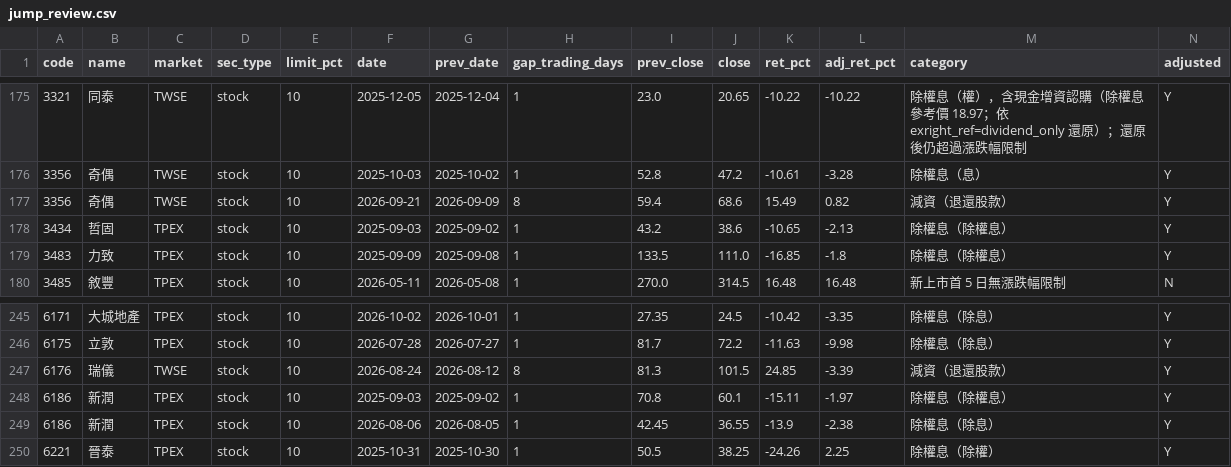
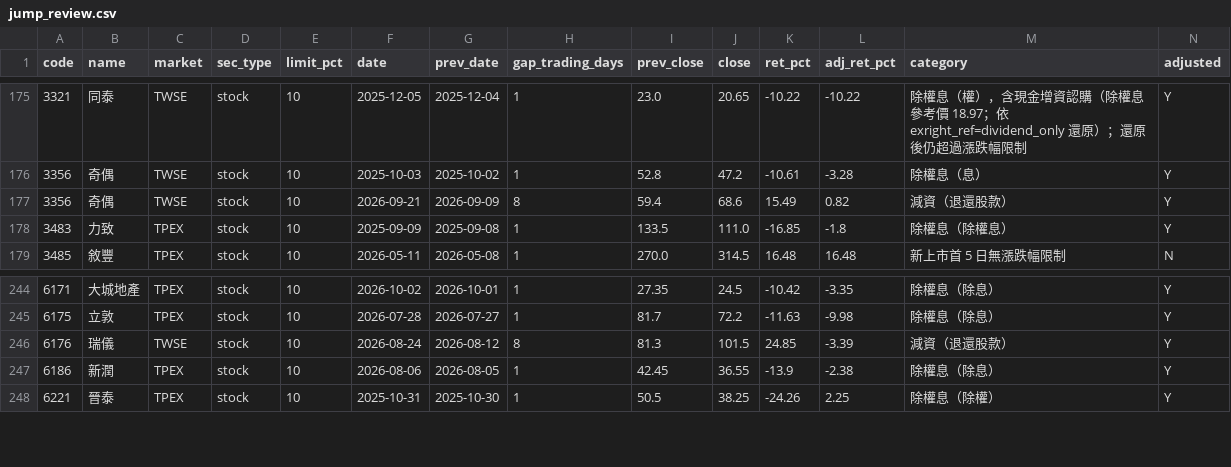
Before and after one commit to u6x06a/-tw-watchlist-data, a CSV file: data/jump_review.csv, drawn as a sheet; only a part is shown, gaps mark what is left out; rows hold the shown columns only; the diff names each change by its address in the sheet, - before the commit and + after, or states it on an @@ line.

```diff
--- a/data/jump_review.csv
+++ b/data/jump_review.csv
-row 178: 3434 | 哲固 | TPEX | stock | 10 | 2025-09-03 | 2025-09-02 | 1 | 43.2 | 38.6 | -10.65 | -2.13 | 除權息（除權息） | Y
-row 248: 6186 | 新潤 | TPEX | stock | 10 | 2025-09-03 | 2025-09-02 | 1 | 70.8 | 60.1 | -15.11 | -1.97 | 除權息（除權息） | Y
```
Also changed, not shown: data/adj_factors.csv, data/prices_adj.csv, 11 other files.
